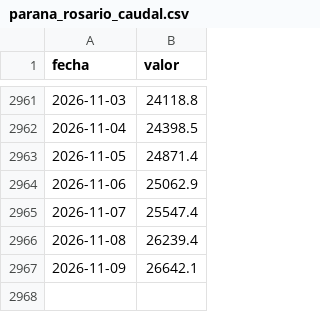
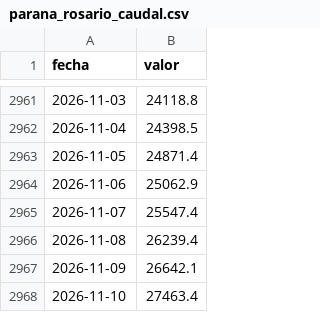
Before and after one commit to elfrancho/rios, a CSV file: datos_ina/parana_rosario_caudal.csv, drawn as a sheet; only a part is shown, gaps mark what is left out.

Commit message:
Datos 11/11/2026 03:06

```diff
--- a/datos_ina/parana_rosario_caudal.csv
+++ b/datos_ina/parana_rosario_caudal.csv
@@ -2967 +2967,2 @@ fecha,valor
 2026-11-09,26642.1
+2026-11-10,27463.4
```
